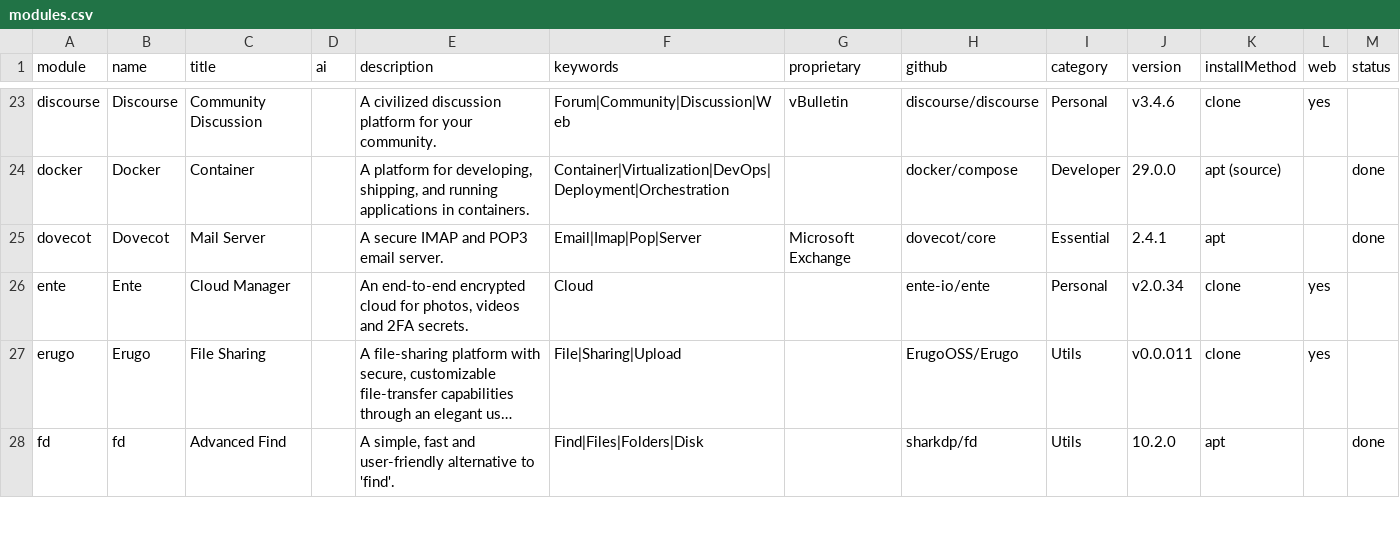
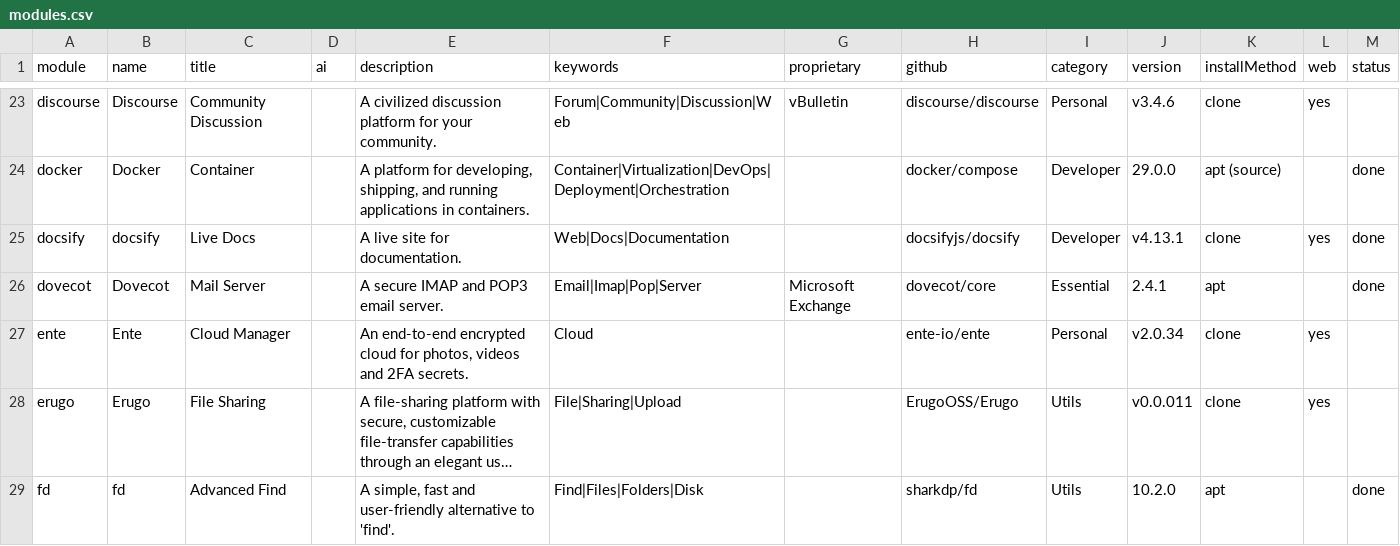
Before and after one commit to MyDongleCloud/Free, a CSV file: private/modules.csv, drawn as a sheet; only a part is shown, gaps mark what is left out; long unchanged cells end in ….

Commit message:
Add docsify module to dongle image

```diff
--- a/private/modules.csv
+++ b/private/modules.csv
@@ -24,2 +24,3 @@ discourse;Discourse;Community Discussion;;A civilized discussion platform for yo
 docker;Docker;Container;;A platform for developing, shipping, and running applications in containers.;Container|Virtualization|DevOps|Deployment|Orchestration;;docker/compose;Developer;29.0.0;apt (source);;done
+docsify;docsify;Live Docs;;A live site for documentation.;Web|Docs|Documentation;;docsifyjs/docsify;Developer;v4.13.1;clone;yes;done
 dovecot;Dovecot;Mail Server;;A secure IMAP and POP3 email server.;Email|Imap|Pop|Server;Microsoft Exchange;dovecot/core;Essential;2.4.1;apt;;done
```
Also changed, not shown: 6 other files.
